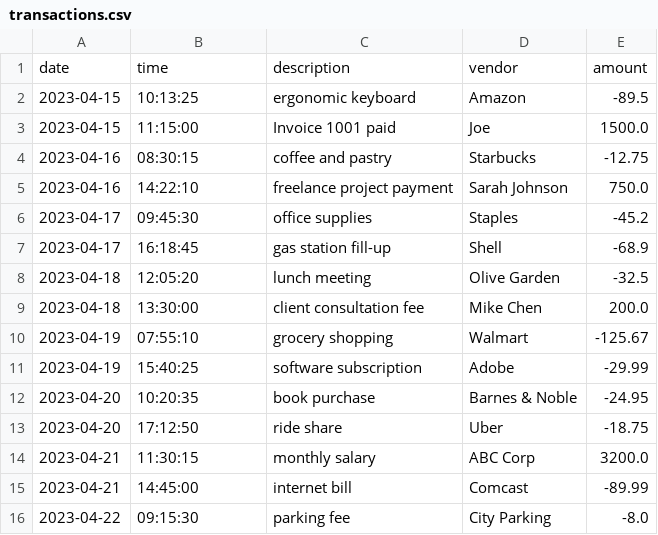
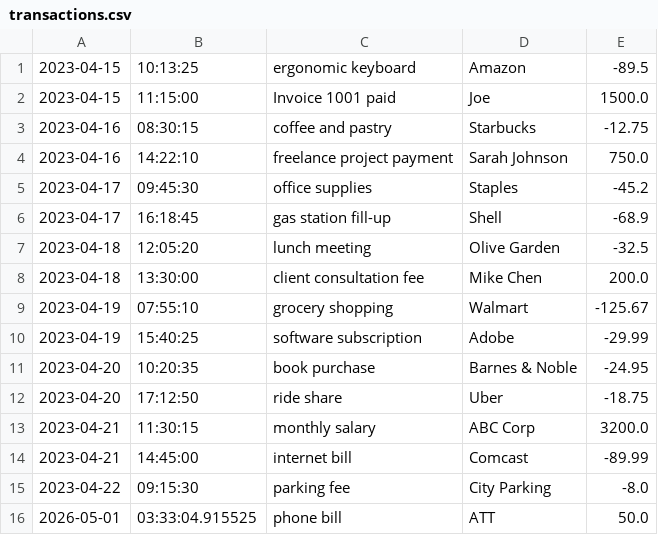
Before and after one commit to Jacintha23/Accounting-Ledger-Application, a CSV file: transactions.csv, drawn as a sheet; removed rows and columns are numbered as before the commit, all else as after; the diff names each change by its address in the sheet, - before the commit and + after, or states it on an @@ line.

```diff
--- a/transactions.csv
+++ b/transactions.csv
-row 1: date | time | description | vendor | amount
+row 16: 2026-05-01 | 03:33:04.915525 | phone bill | ATT | 50.0
```
Also changed, not shown: 1 other file.
